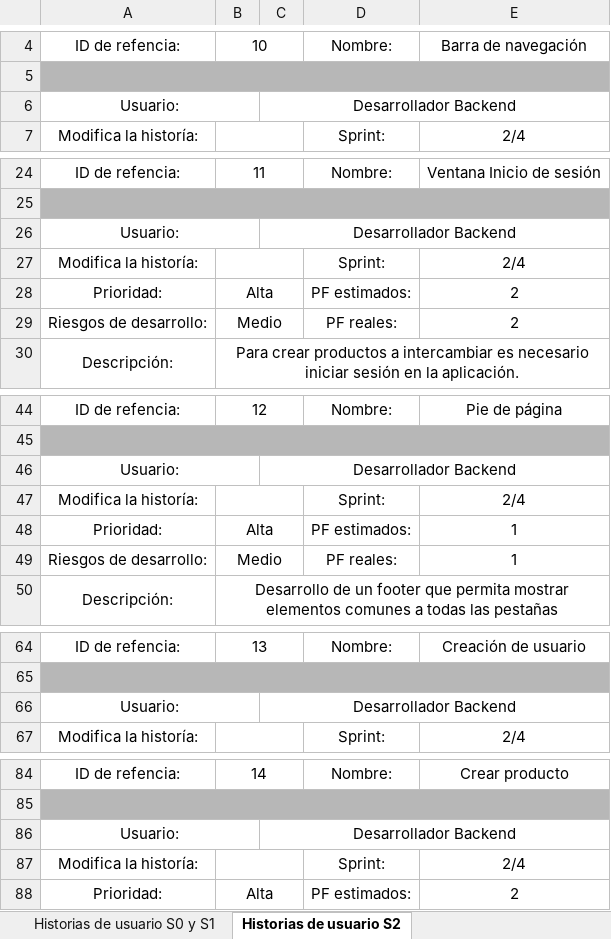
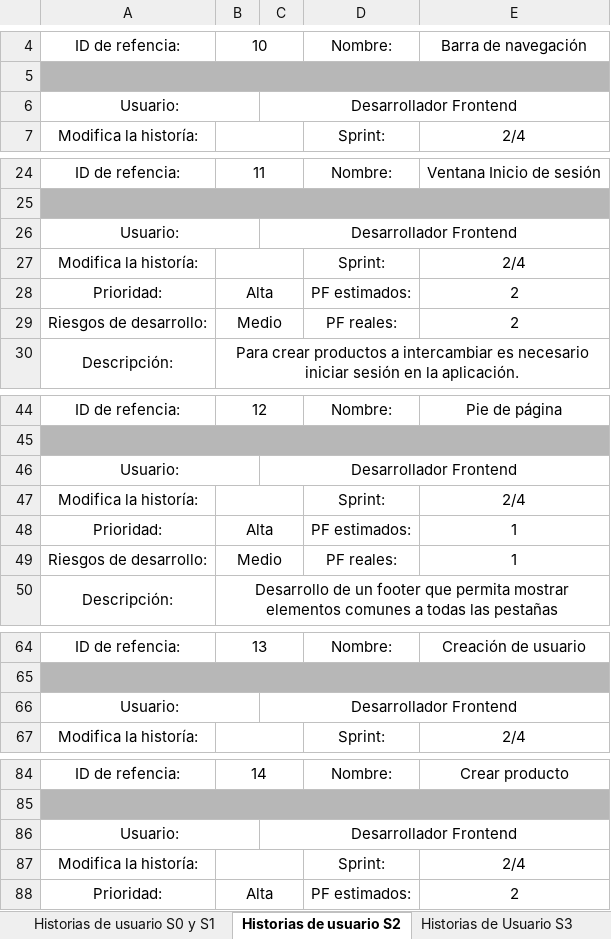
Before and after one commit to lfsalasnu/trueke_g47, an Excel workbook: Sprint 3 G47/Historia_Usuario_S3.xlsx, sheet Historias de usuario S2, drawn as a sheet; only a part is shown, gaps mark what is left out; values as stored, in another font and other column widths than the file's, no borders; the diff covers the shown part only; the diff names each change by its address in the sheet, - before the commit and + after, or states it on an @@ line.

Commit message:
backend

```diff
--- a/Sprint 3 G47/Historia_Usuario_S3.xlsx (sheet Historias de usuario S2)
+++ b/Sprint 3 G47/Historia_Usuario_S3.xlsx (sheet Historias de usuario S2)
+sheet tab: Historias de Usuario S3
-C6: Desarrollador Backend
+C6: Desarrollador Frontend
-C26: Desarrollador Backend
+C26: Desarrollador Frontend
-C46: Desarrollador Backend
+C46: Desarrollador Frontend
-C66: Desarrollador Backend
+C66: Desarrollador Frontend
-C86: Desarrollador Backend
+C86: Desarrollador Frontend
```
Also changed, not shown: 3 edited cells elsewhere in this sheet, Sprint 3 G47/Product_Backlog_S3.xlsx, 1 other file.
